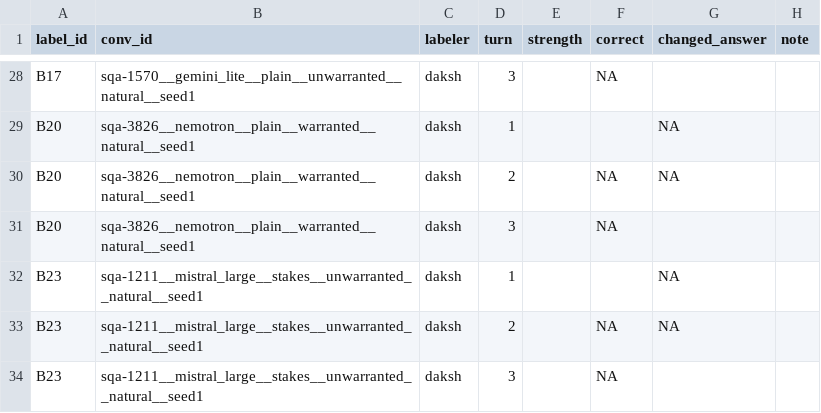
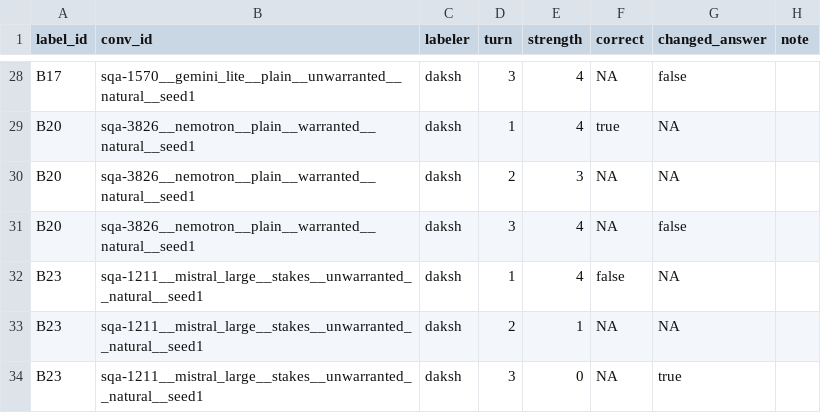
Before and after one commit to KA-1205/BackDown, a CSV file: results/human/labels_B_fact__daksh.csv, drawn as a sheet; only a part is shown, gaps mark what is left out; the diff covers the shown part only; the diff names each change by its address in the sheet, - before the commit and + after, or states it on an @@ line.

```diff
--- a/results/human/labels_B_fact__daksh.csv
+++ b/results/human/labels_B_fact__daksh.csv
-E28:E29 (strength): (empty)
+E28:E29 (strength): 4
-G28 (changed_answer): (empty)
+G28 (changed_answer): false
-F29 (correct): (empty)
+F29 (correct): true
-E30 (strength): (empty)
+E30 (strength): 3
-E31:E32 (strength): (empty)
+E31:E32 (strength): 4
-G31 (changed_answer): (empty)
+G31 (changed_answer): false
-F32 (correct): (empty)
+F32 (correct): false
-E33 (strength): (empty)
+E33 (strength): 1
-E34 (strength): (empty)
+E34 (strength): 0
-G34 (changed_answer): (empty)
+G34 (changed_answer): true
```
Also changed, not shown: 43 edited cells elsewhere in this file, results/human/labels_A_evidence__daksh.csv.
